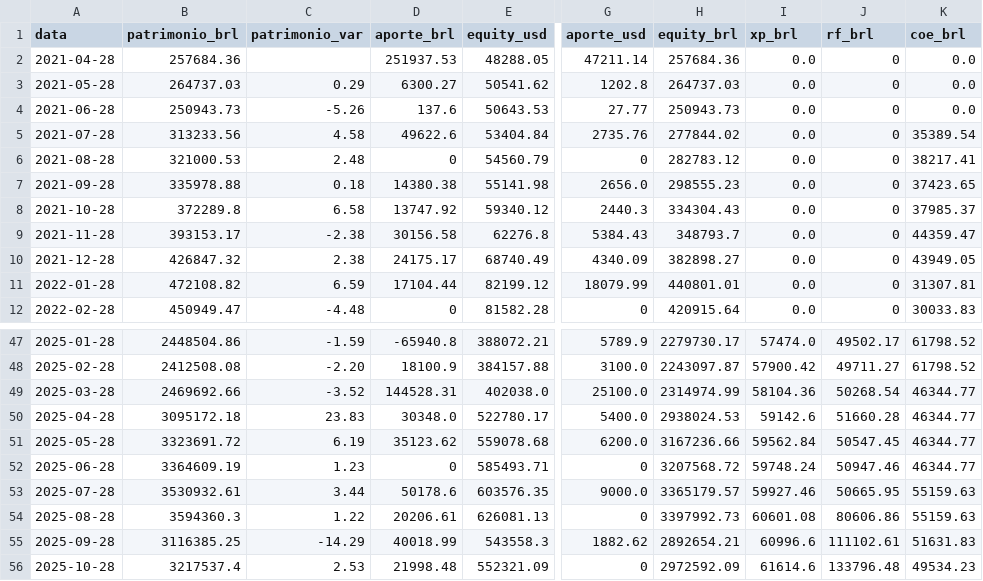
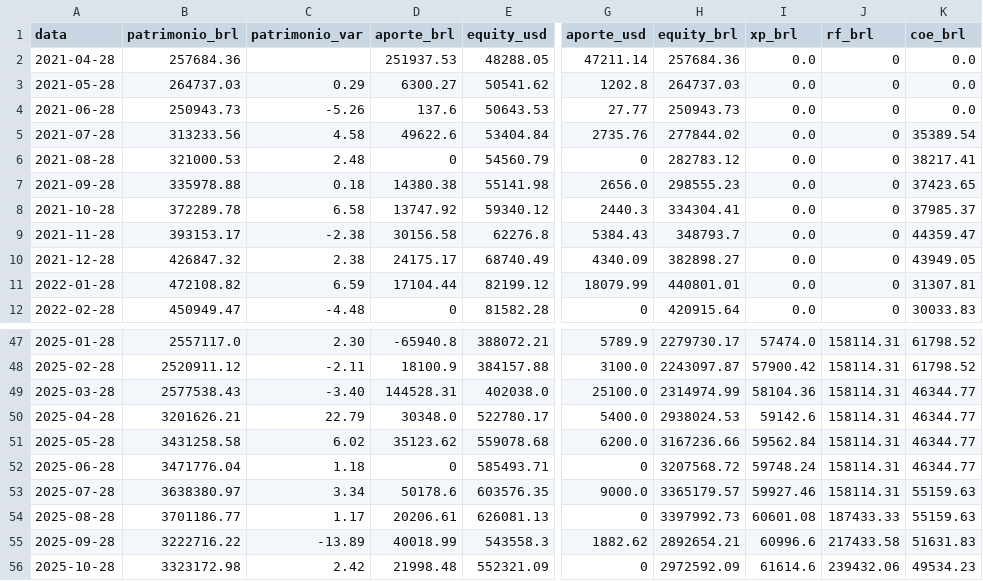
Before and after one commit to diegodemorais/wealth, a CSV file: dados/historico_carteira.csv, drawn as a sheet; only a part is shown, gaps mark what is left out; the diff covers the shown part only; the diff names each change by its address in the sheet, - before the commit and + after, or states it on an @@ line.

```diff
--- a/dados/historico_carteira.csv
+++ b/dados/historico_carteira.csv
-B8 (patrimonio_brl): 372289.8
+B8 (patrimonio_brl): 372289.78
-H8 (equity_brl): 334304.43
+H8 (equity_brl): 334304.41
-B47 (patrimonio_brl): 2448504.86
+B47 (patrimonio_brl): 2557117.0
-C47 (patrimonio_var): -1.59
+C47 (patrimonio_var): 2.30
-J47 (rf_brl): 49502.17
+J47 (rf_brl): 158114.31
-B48 (patrimonio_brl): 2412508.08
+B48 (patrimonio_brl): 2520911.12
-C48 (patrimonio_var): -2.20
+C48 (patrimonio_var): -2.11
-J48 (rf_brl): 49711.27
+J48 (rf_brl): 158114.31
-B49 (patrimonio_brl): 2469692.66
+B49 (patrimonio_brl): 2577538.43
-C49 (patrimonio_var): -3.52
+C49 (patrimonio_var): -3.40
-J49 (rf_brl): 50268.54
+J49 (rf_brl): 158114.31
-B50 (patrimonio_brl): 3095172.18
+B50 (patrimonio_brl): 3201626.21
-C50 (patrimonio_var): 23.83
+C50 (patrimonio_var): 22.79
-J50 (rf_brl): 51660.28
+J50 (rf_brl): 158114.31
-B51 (patrimonio_brl): 3323691.72
+B51 (patrimonio_brl): 3431258.58
-C51 (patrimonio_var): 6.19
+C51 (patrimonio_var): 6.02
-J51 (rf_brl): 50547.45
+J51 (rf_brl): 158114.31
-B52 (patrimonio_brl): 3364609.19
+B52 (patrimonio_brl): 3471776.04
-C52 (patrimonio_var): 1.23
+C52 (patrimonio_var): 1.18
-J52 (rf_brl): 50947.46
+J52 (rf_brl): 158114.31
-B53 (patrimonio_brl): 3530932.61
+B53 (patrimonio_brl): 3638380.97
-C53 (patrimonio_var): 3.44
+C53 (patrimonio_var): 3.34
-J53 (rf_brl): 50665.95
+J53 (rf_brl): 158114.31
-B54 (patrimonio_brl): 3594360.3
+B54 (patrimonio_brl): 3701186.77
-C54 (patrimonio_var): 1.22
+C54 (patrimonio_var): 1.17
-J54 (rf_brl): 80606.86
+J54 (rf_brl): 187433.33
-B55 (patrimonio_brl): 3116385.25
+B55 (patrimonio_brl): 3222716.22
-C55 (patrimonio_var): -14.29
+C55 (patrimonio_var): -13.89
-J55 (rf_brl): 111102.61
+J55 (rf_brl): 217433.58
-B56 (patrimonio_brl): 3217537.4
+B56 (patrimonio_brl): 3323172.98
-C56 (patrimonio_var): 2.53
+C56 (patrimonio_var): 2.42
-J56 (rf_brl): 133796.48
+J56 (rf_brl): 239432.06
```
Also changed, not shown: 68 edited cells elsewhere in this file, 8 other files.
